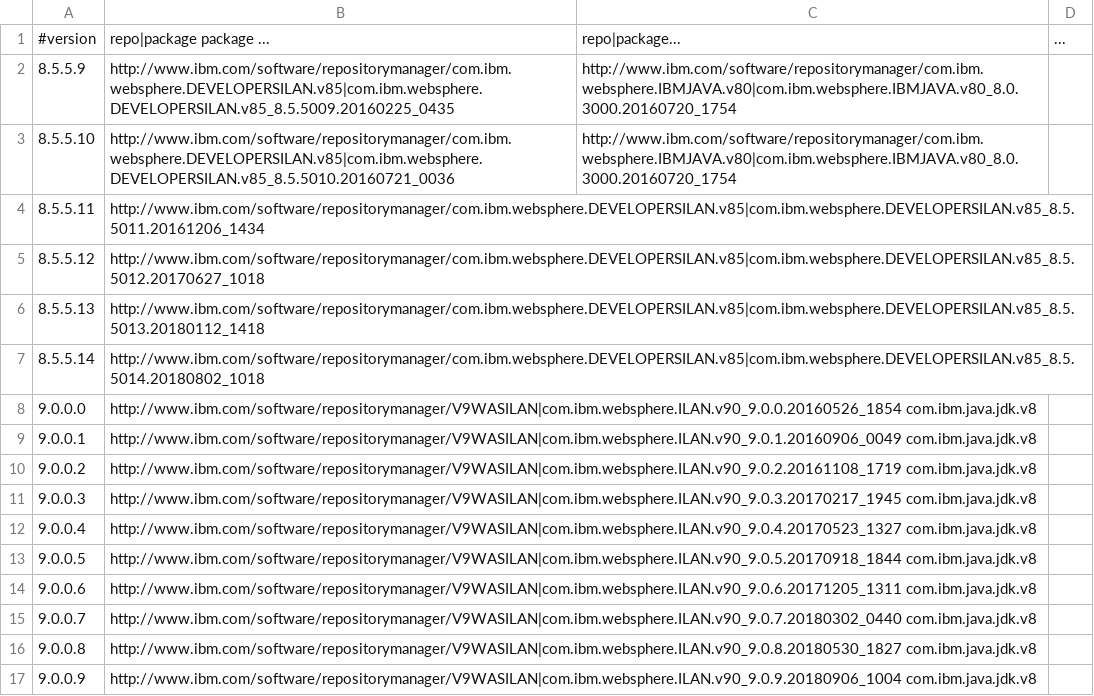
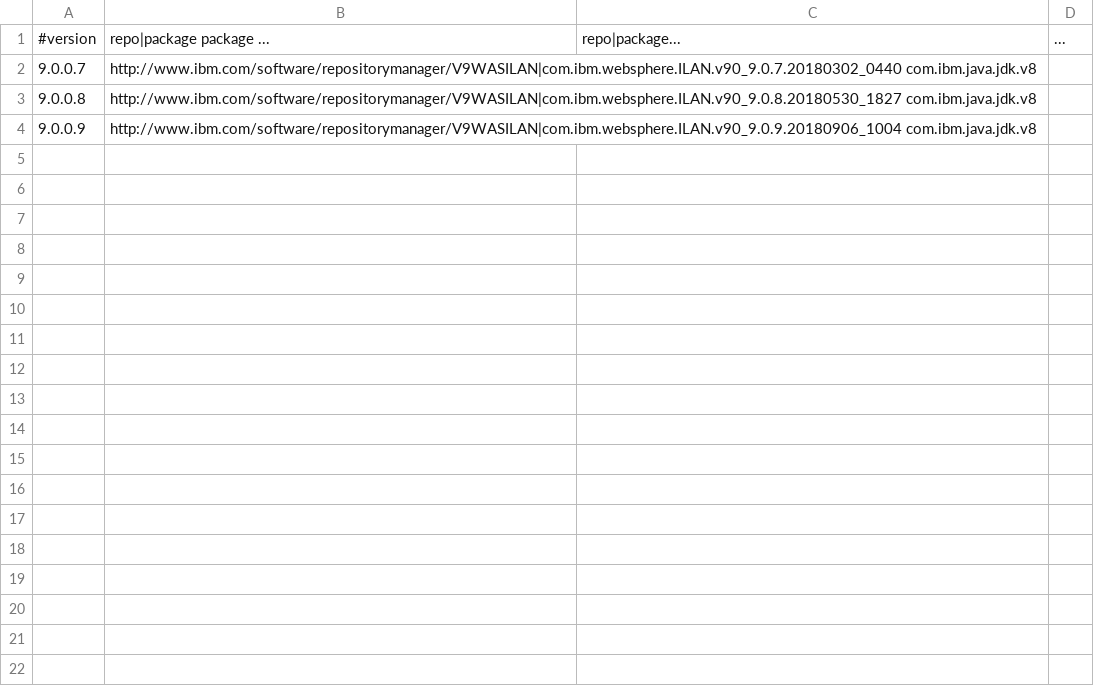
Before and after one commit to WASdev/ci.docker.websphere-traditional, a CSV file: developer/versions.csv, drawn as a sheet.

Commit message:
Keeping n-2 versions

```diff
--- a/developer/versions.csv
+++ b/developer/versions.csv
@@ -1,15 +1,2 @@
 #version,repo|package package ...,repo|package...,...
-8.5.5.9,http://www.ibm.com/software/repositorymanager/com.ibm.websphere.DEVELOPERSILAN.v85|com.ibm.websphere.DEVELOPERSILAN.v85_8.5.5009.20160225_0435,http://www.ibm.com/software/repositorymanager/com.ibm.websphere.IBMJAVA.v80|com.ibm.websphere.IBMJAVA.v80_8.0.3000.20160720_1754
-8.5.5.10,http://www.ibm.com/software/repositorymanager/com.ibm.websphere.DEVELOPERSILAN.v85|com.ibm.websphere.DEVELOPERSILAN.v85_8.5.5010.20160721_0036,http://www.ibm.com/software/repositorymanager/com.ibm.websphere.IBMJAVA.v80|com.ibm.websphere.IBMJAVA.v80_8.0.3000.20160720_1754
-8.5.5.11,http://www.ibm.com/software/repositorymanager/com.ibm.websphere.DEVELOPERSILAN.v85|com.ibm.websphere.DEVELOPERSILAN.v85_8.5.5011.20161206_1434
-8.5.5.12,http://www.ibm.com/software/repositorymanager/com.ibm.websphere.DEVELOPERSILAN.v85|com.ibm.websphere.DEVELOPERSILAN.v85_8.5.5012.20170627_1018
-8.5.5.13,http://www.ibm.com/software/repositorymanager/com.ibm.websphere.DEVELOPERSILAN.v85|com.ibm.websphere.DEVELOPERSILAN.v85_8.5.5013.20180112_1418
-8.5.5.14,http://www.ibm.com/software/repositorymanager/com.ibm.websphere.DEVELOPERSILAN.v85|com.ibm.websphere.DEVELOPERSILAN.v85_8.5.5014.20180802_1018
-9.0.0.0,http://www.ibm.com/software/repositorymanager/V9WASILAN|com.ibm.websphere.ILAN.v90_9.0.0.20160526_1854 com.ibm.java.jdk.v8
-9.0.0.1,http://www.ibm.com/software/repositorymanager/V9WASILAN|com.ibm.websphere.ILAN.v90_9.0.1.20160906_0049 com.ibm.java.jdk.v8
-9.0.0.2,http://www.ibm.com/software/repositorymanager/V9WASILAN|com.ibm.websphere.ILAN.v90_9.0.2.20161108_1719 com.ibm.java.jdk.v8
-9.0.0.3,http://www.ibm.com/software/repositorymanager/V9WASILAN|com.ibm.websphere.ILAN.v90_9.0.3.20170217_1945 com.ibm.java.jdk.v8
-9.0.0.4,http://www.ibm.com/software/repositorymanager/V9WASILAN|com.ibm.websphere.ILAN.v90_9.0.4.20170523_1327 com.ibm.java.jdk.v8
-9.0.0.5,http://www.ibm.com/software/repositorymanager/V9WASILAN|com.ibm.websphere.ILAN.v90_9.0.5.20170918_1844 com.ibm.java.jdk.v8
-9.0.0.6,http://www.ibm.com/software/repositorymanager/V9WASILAN|com.ibm.websphere.ILAN.v90_9.0.6.20171205_1311 com.ibm.java.jdk.v8
 9.0.0.7,http://www.ibm.com/software/repositorymanager/V9WASILAN|com.ibm.websphere.ILAN.v90_9.0.7.20180302_0440 com.ibm.java.jdk.v8
```
